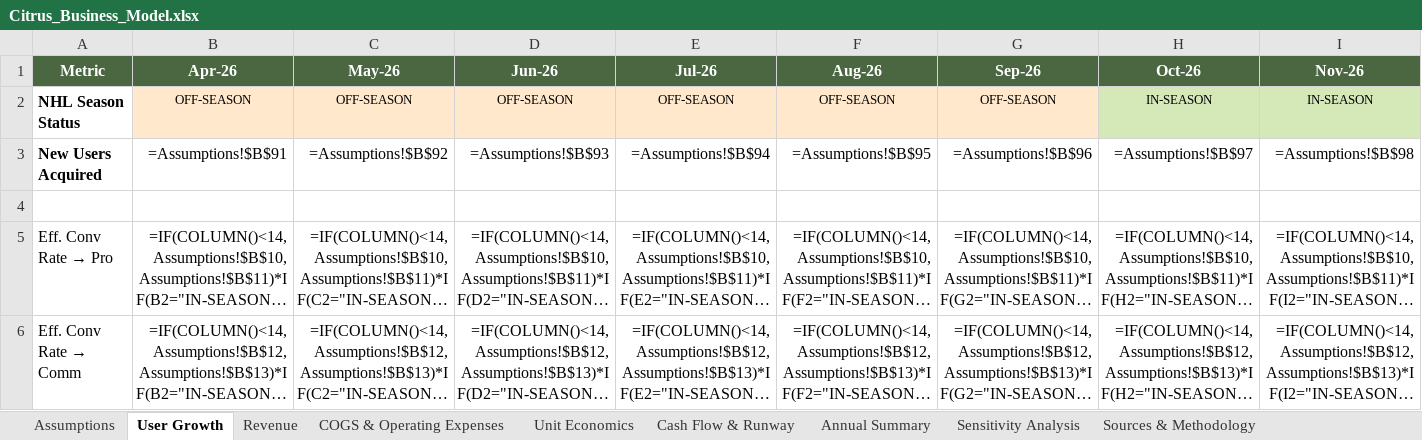
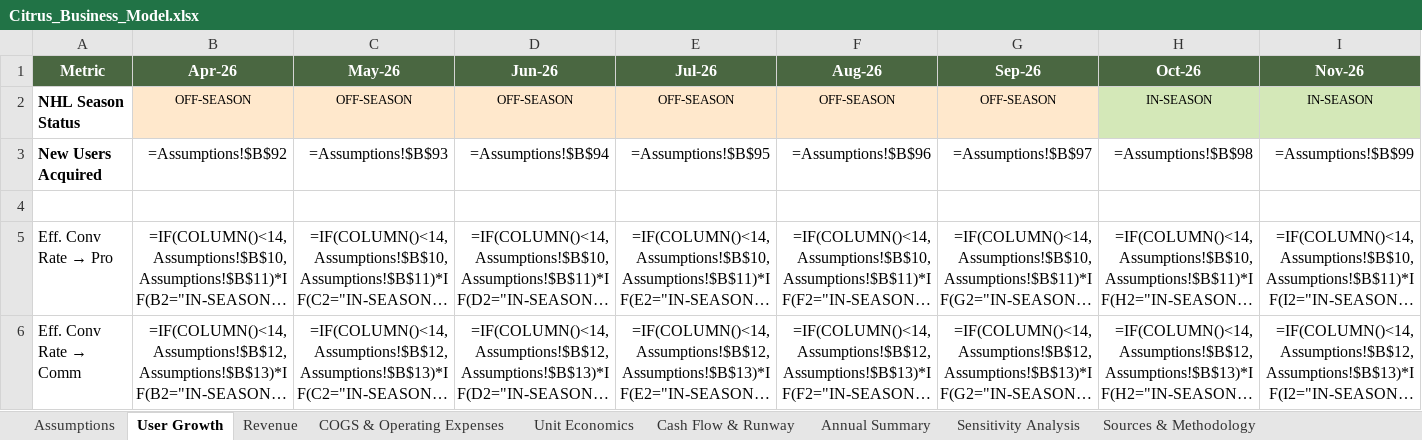
Before and after one commit to Gstormsfh/citrus-league-storm-main, an Excel workbook: docs/Citrus_Business_Model.xlsx, sheet User Growth, drawn as a sheet; only a part is shown; long unchanged cells end in …; values as stored, in another font and other column widths than the file's, no borders; formulas without a stored value are shown as written; the diff covers the shown part only; the diff names each change by its address in the sheet, - before the commit and + after, or states it on an @@ line.

```diff
--- a/docs/Citrus_Business_Model.xlsx (sheet User Growth)
+++ b/docs/Citrus_Business_Model.xlsx (sheet User Growth)
-B3 (Apr-26): =Assumptions!$B$91
+B3 (Apr-26): =Assumptions!$B$92
-C3 (May-26): =Assumptions!$B$92
+C3 (May-26): =Assumptions!$B$93
-D3 (Jun-26): =Assumptions!$B$93
+D3 (Jun-26): =Assumptions!$B$94
-E3 (Jul-26): =Assumptions!$B$94
+E3 (Jul-26): =Assumptions!$B$95
-F3 (Aug-26): =Assumptions!$B$95
+F3 (Aug-26): =Assumptions!$B$96
-G3 (Sep-26): =Assumptions!$B$96
+G3 (Sep-26): =Assumptions!$B$97
-H3 (Oct-26): =Assumptions!$B$97
+H3 (Oct-26): =Assumptions!$B$98
-I3 (Nov-26): =Assumptions!$B$98
+I3 (Nov-26): =Assumptions!$B$99
```
Also changed, not shown: 16 edited cells elsewhere in this sheet, sheet Sources & Methodology, sheet Assumptions, sheet COGS & Operating Expenses, sheet Cash Flow & Runway, 1 other file.
